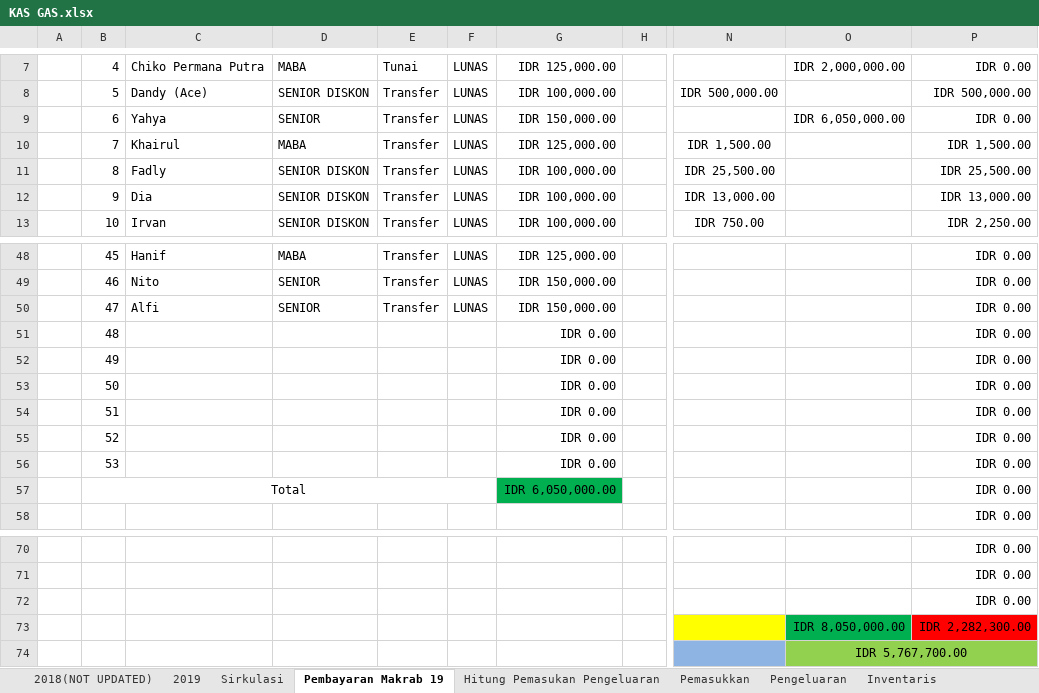
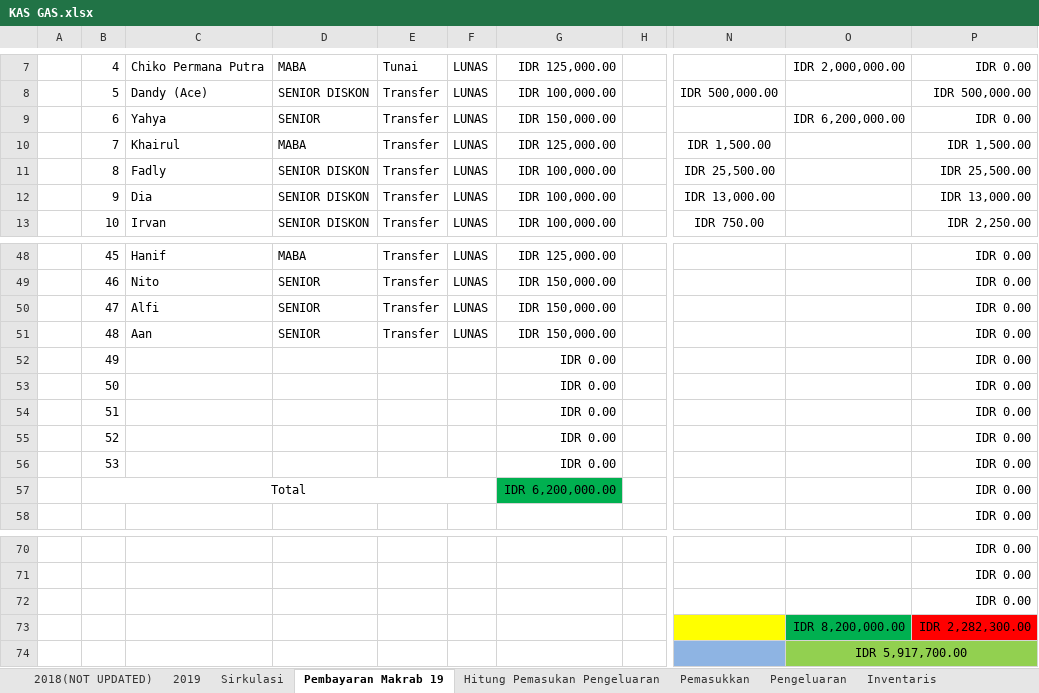
Before and after one commit to GAS08/Arsip-Keuangan-GAS, an Excel workbook: GAS/KAS GAS.xlsx, sheet Pembayaran Makrab 19, drawn as a sheet; only a part is shown, gaps mark what is left out; values as stored, in another font and other column widths than the file's, no borders; conditional formats not drawn; the diff names each change by its address in the sheet, - before the commit and + after, or states it on an @@ line.

Commit message:
Bayar Makrab Aan

```diff
--- a/GAS/KAS GAS.xlsx (sheet Pembayaran Makrab 19)
+++ b/GAS/KAS GAS.xlsx (sheet Pembayaran Makrab 19)
-O9: IDR 6,050,000.00
+O9: IDR 6,200,000.00
-C51: (empty)
+C51: Aan
-D51: (empty)
+D51: SENIOR
-E51: (empty)
+E51: Transfer
-F51: (empty)
+F51: LUNAS
-G51: IDR 0.00
+G51: IDR 150,000.00
-G57: IDR 6,050,000.00
+G57: IDR 6,200,000.00
-O73: IDR 8,050,000.00
+O73: IDR 8,200,000.00
-O74: IDR 5,767,700.00
+O74: IDR 5,917,700.00
```
